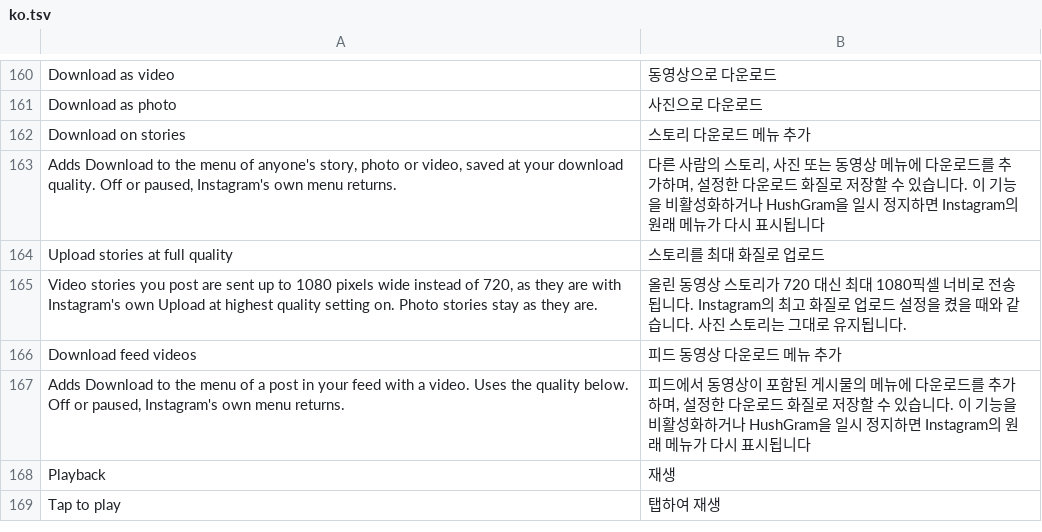
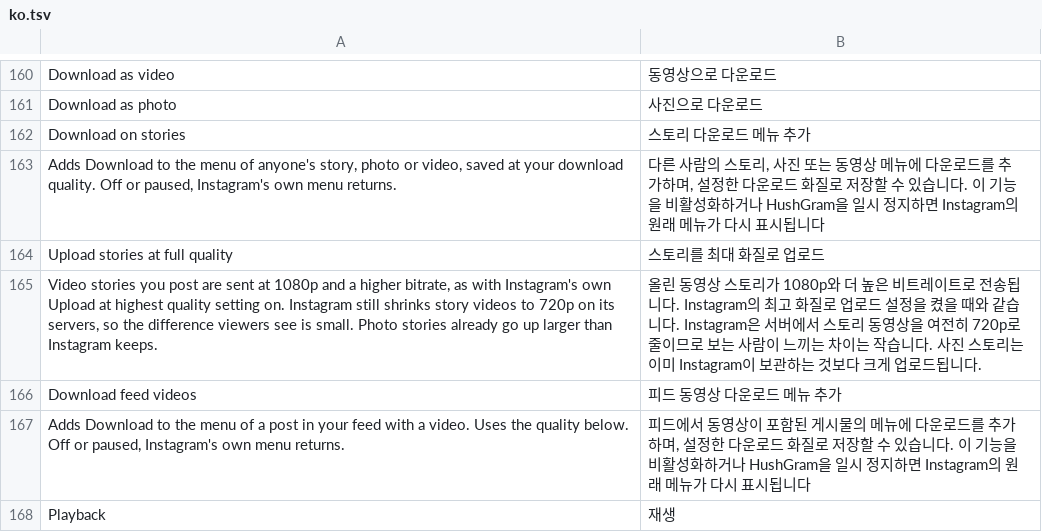
Before and after one commit to Aholicknight/HushGram, a TSV file: extensions/shared/library/src/main/l10n/ko.tsv, drawn as a sheet; only a part is shown, gaps mark what is left out; the shorter side is filled out with more unchanged rows.

Commit message:
docs(stories): say Instagram keeps story videos at 720p in Upload stories at full quality
Posting test stories from a test account on 452 showed the switch does
what it says on the phone: a 10 s story goes up at 1080x1920 and about
9.2 Mbps with it on, 7.1 Mbps off. The server then keeps a single
720x1280 rendition near 1.2 Mbps either way, the same cap @instagram's
own stories get, while reels keep a ladder up to 1080p. Story photos
already go up at 1440x2560 and come back at 1080x1920.

Nothing on the phone gets past that cap, so the switch's summary, the
patch description, README, catalog and changelog now say what viewers
actually see instead of promising a 1080 story. Translations follow
the new English.

Refs #37

```diff
--- a/extensions/shared/library/src/main/l10n/ko.tsv
+++ b/extensions/shared/library/src/main/l10n/ko.tsv
@@ -164,3 +164,3 @@ Adds Download to the menu of anyone's story, photo or video, saved at your downl
 Upload stories at full quality	스토리를 최대 화질로 업로드
-Video stories you post are sent up to 1080 pixels wide instead of 720, as they are with Instagram's own Upload at highest quality setting on. Photo stories stay as they are.	올린 동영상 스토리가 720 대신 최대 1080픽셀 너비로 전송됩니다. Instagram의 최고 화질로 업로드 설정을 켰을 때와 같습니다. 사진 스토리는 그대로 유지됩니다.
+Video stories you post are sent at 1080p and a higher bitrate, as with Instagram's own Upload at highest quality setting on. Instagram still shrinks story videos to 720p on its servers, so the difference viewers see is small. Photo stories already go up larger than Instagram keeps.	올린 동영상 스토리가 1080p와 더 높은 비트레이트로 전송됩니다. Instagram의 최고 화질로 업로드 설정을 켰을 때와 같습니다. Instagram은 서버에서 스토리 동영상을 여전히 720p로 줄이므로 보는 사람이 느끼는 차이는 작습니다. 사진 스토리는 이미 Instagram이 보관하는 것보다 크게 업로드됩니다.
 Download feed videos	피드 동영상 다운로드 메뉴 추가
```
Also changed, not shown: extensions/shared/library/src/main/l10n/de.tsv, extensions/shared/library/src/main/l10n/in.tsv, 12 other files.
